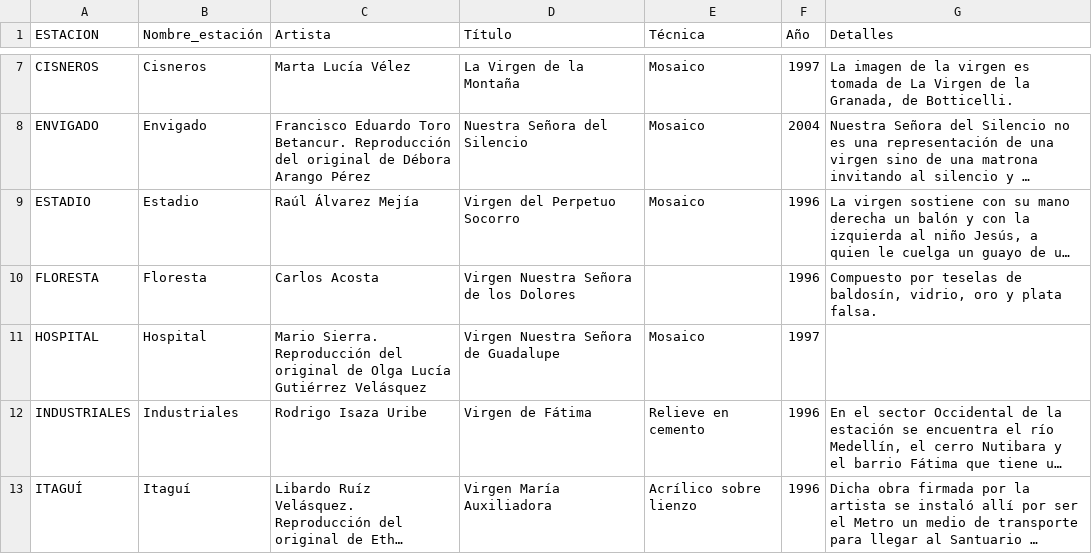
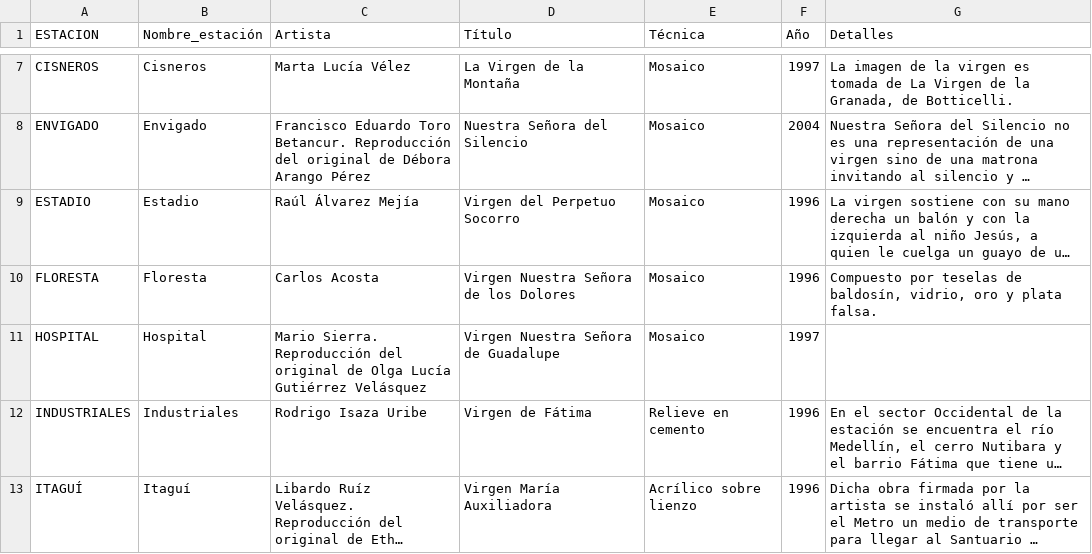
Before and after one commit to sarangof/Virgenes_MDE, a CSV file: Virgenes_detalles.csv, drawn as a sheet; only a part is shown, gaps mark what is left out; long unchanged cells end in …; the diff names each change by its address in the sheet, - before the commit and + after, or states it on an @@ line.

Commit message:
Fixing source data

```diff
--- a/Virgenes_detalles.csv
+++ b/Virgenes_detalles.csv
-E10 (Técnica): (empty)
+E10 (Técnica): Mosaico
```
